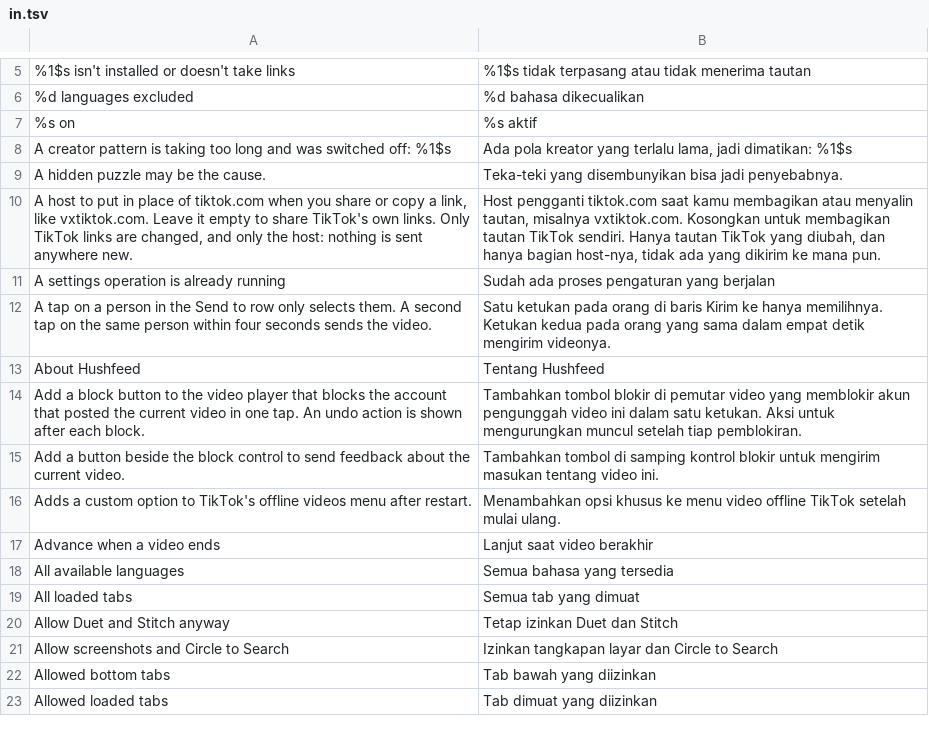
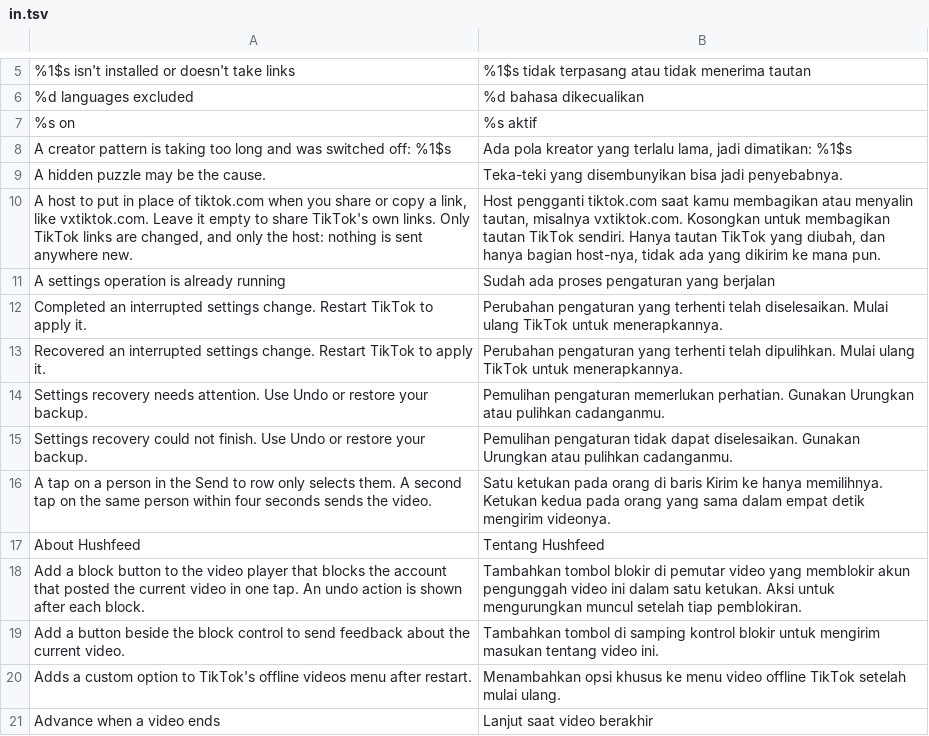
Before and after one commit to SysAdminDoc/hushfeed, a TSV file: extensions/tiktok/src/main/l10n/in.tsv, drawn as a sheet; only a part is shown, gaps mark what is left out; the shorter side is filled out with more unchanged rows.

```diff
--- a/extensions/tiktok/src/main/l10n/in.tsv
+++ b/extensions/tiktok/src/main/l10n/in.tsv
@@ -11,2 +11,6 @@ A host to put in place of tiktok.com when you share or copy a link, like vxtikto
 A settings operation is already running	Sudah ada proses pengaturan yang berjalan
+Completed an interrupted settings change. Restart TikTok to apply it.	Perubahan pengaturan yang terhenti telah diselesaikan. Mulai ulang TikTok untuk menerapkannya.
+Recovered an interrupted settings change. Restart TikTok to apply it.	Perubahan pengaturan yang terhenti telah dipulihkan. Mulai ulang TikTok untuk menerapkannya.
+Settings recovery needs attention. Use Undo or restore your backup.	Pemulihan pengaturan memerlukan perhatian. Gunakan Urungkan atau pulihkan cadanganmu.
+Settings recovery could not finish. Use Undo or restore your backup.	Pemulihan pengaturan tidak dapat diselesaikan. Gunakan Urungkan atau pulihkan cadanganmu.
 A tap on a person in the Send to row only selects them. A second tap on the same person within four seconds sends the video.	Satu ketukan pada orang di baris Kirim ke hanya memilihnya. Ketukan kedua pada orang yang sama dalam empat detik mengirim videonya.
```
Also changed, not shown: extensions/tiktok/src/main/l10n/de.tsv, 8 other files.
